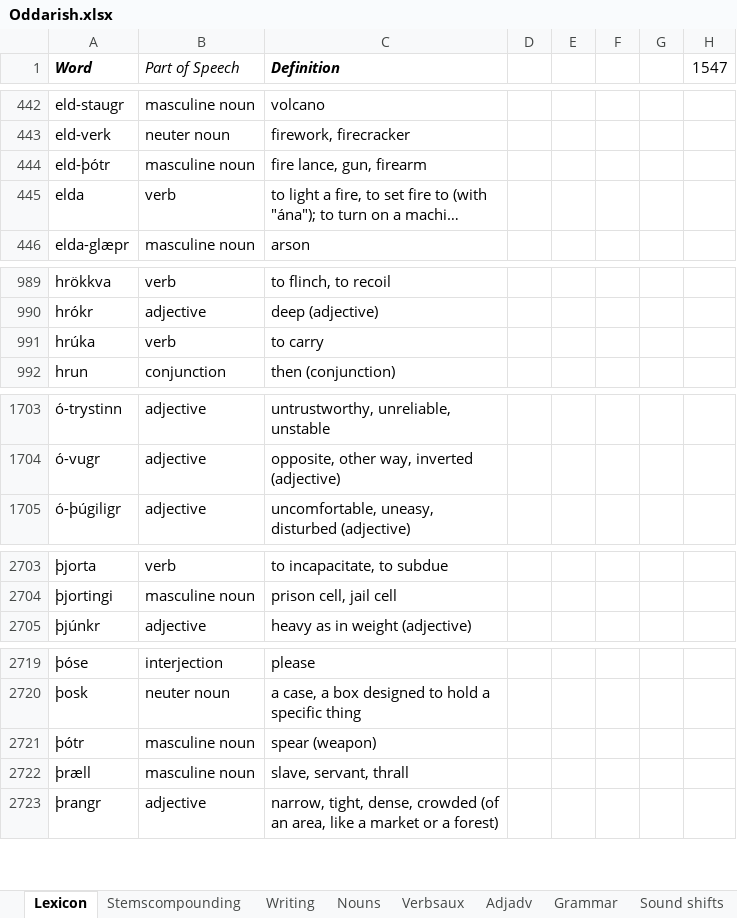
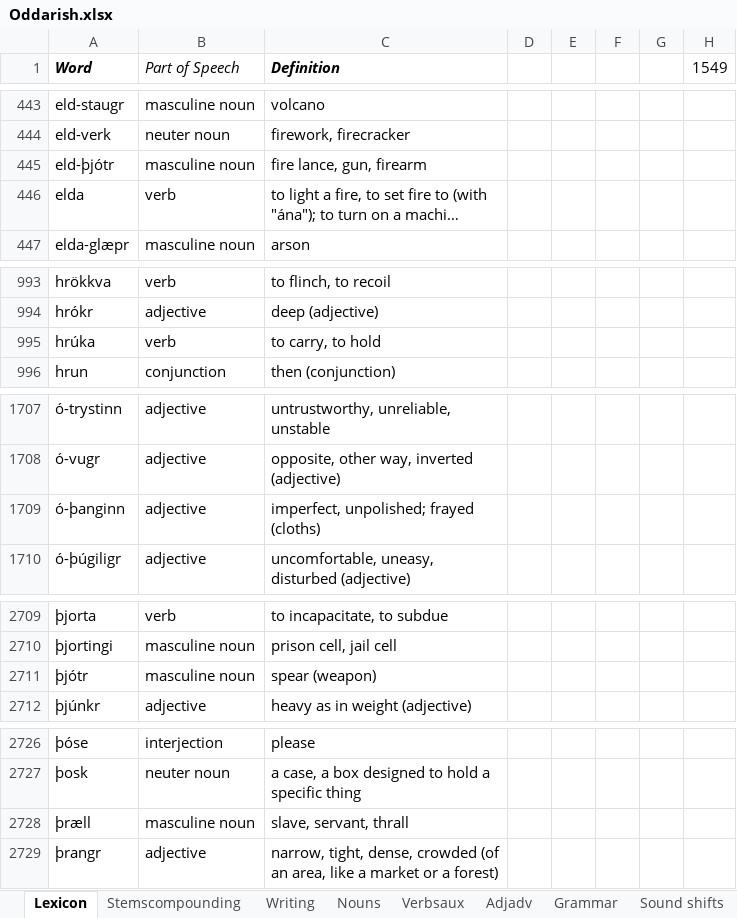
Before and after one commit to Oneo64/Aldraheimr, an Excel workbook: Literature/Languages/Oddarish.xlsx, sheet Lexicon, drawn as a sheet; only a part is shown, gaps mark what is left out; long unchanged cells end in …; values as stored, in another font and other column widths than the file's, no borders; charts and pictures and table styles not drawn; removed rows and columns are numbered as before the commit, all else as after; the diff covers the shown part only; the diff names each change by its address in the sheet, - before the commit and + after, or states it on an @@ line.

```diff
--- a/Literature/Languages/Oddarish.xlsx (sheet Lexicon)
+++ b/Literature/Languages/Oddarish.xlsx (sheet Lexicon)
-H1: 1547
+H1: 1549
-A445 (Word): eld-þótr
+A445 (Word): eld-þjótr
-C995 (Definition): to carry
+C995 (Definition): to carry, to hold
+row 1709: ó-þanginn | adjective | imperfect, unpolished; frayed (cloths)
+row 2711: þjótr | masculine noun | spear (weapon)
-row 2721: þótr | masculine noun | spear (weapon)
```
Also changed, not shown: 5 added rows and 6 edited cells elsewhere in this sheet, formulas that keep their value.
